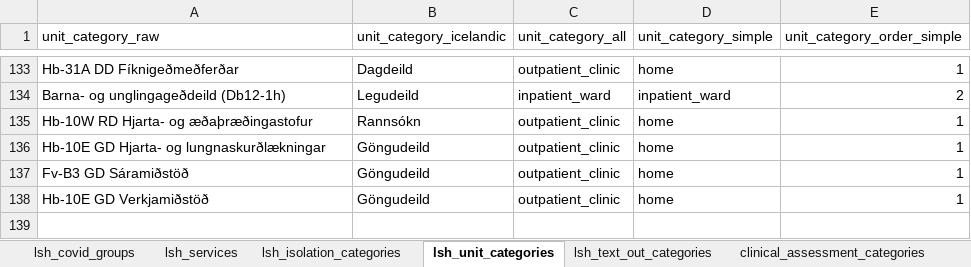
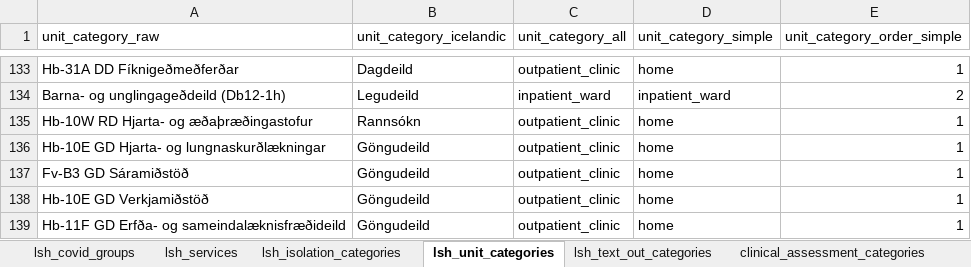
Before and after one commit to tprunarsson/BCS, an Excel workbook: lsh_data_processing/lsh_coding_new.xlsx, sheet lsh_unit_categories, drawn as a sheet; only a part is shown, gaps mark what is left out; values as stored, in another font and other column widths than the file's, no borders; the diff names each change by its address in the sheet, - before the commit and + after, or states it on an @@ line.

Commit message:
fixing data processing and adding button to make automatic report

```diff
--- a/lsh_data_processing/lsh_coding_new.xlsx (sheet lsh_unit_categories)
+++ b/lsh_data_processing/lsh_coding_new.xlsx (sheet lsh_unit_categories)
+row 139: Hb-11F GD Erfða- og sameindalæknisfræðideild | Göngudeild | outpatient_clinic | home | 1
```
Also changed, not shown: sheet lsh_sheet_names, 7 other files.
